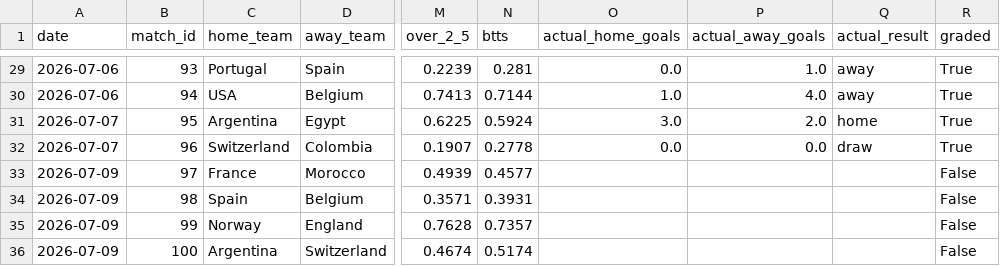
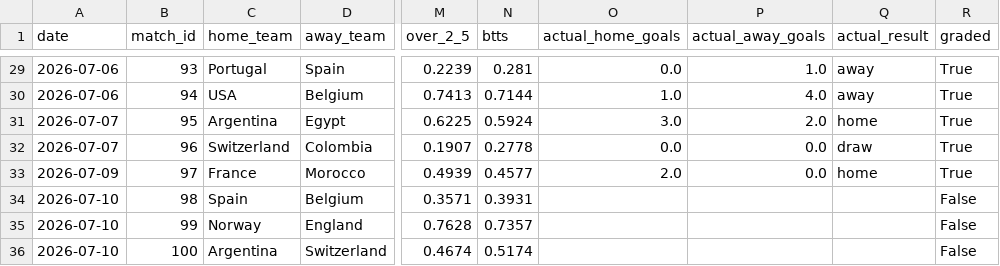
Before and after one commit to yuschajp/mlb_hits_model, a CSV file: data/ledger/wc_predictions_log.csv, drawn as a sheet; only a part is shown, gaps mark what is left out; the diff names each change by its address in the sheet, - before the commit and + after, or states it on an @@ line.

```diff
--- a/data/ledger/wc_predictions_log.csv
+++ b/data/ledger/wc_predictions_log.csv
-O33 (actual_home_goals): (empty)
+O33 (actual_home_goals): 2.0
-P33 (actual_away_goals): (empty)
+P33 (actual_away_goals): 0.0
-Q33 (actual_result): (empty)
+Q33 (actual_result): home
-R33 (graded): False
+R33 (graded): True
-A34:A36 (date): 2026-07-09
+A34:A36 (date): 2026-07-10
```
Also changed, not shown: data/ledger/hr_predictions_log.csv, data/ledger/k_predictions_log.csv, 3 other files.
